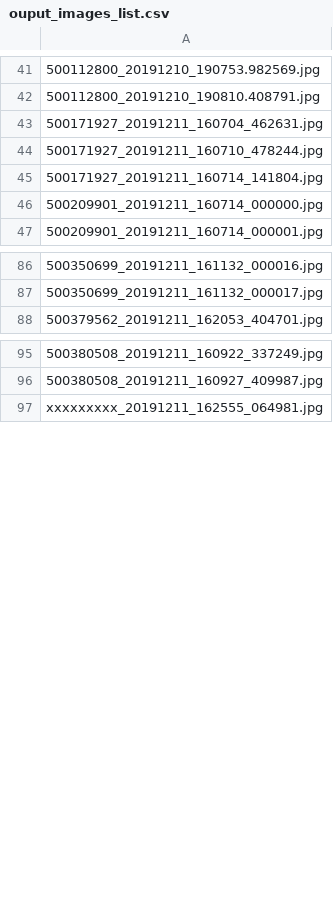
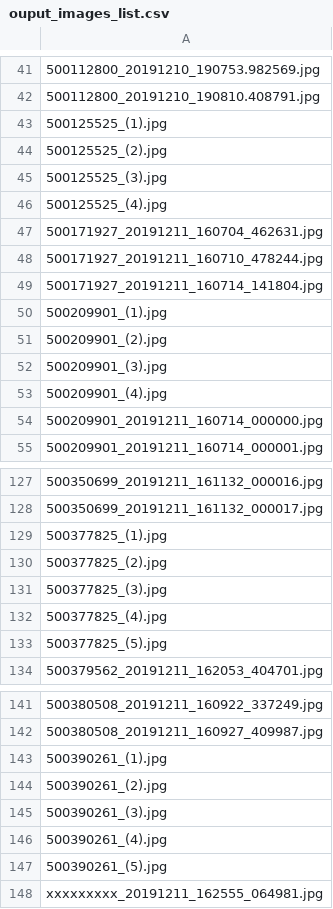
Before and after one commit to binhdv92/itn2, a CSV file: ouput_images_list.csv, drawn as a sheet; only a part is shown, gaps mark what is left out; the diff covers the shown part only.

```diff
--- a/ouput_images_list.csv
+++ b/ouput_images_list.csv
@@ -42,2 +42,6 @@
 500112800_20191210_190810.408791.jpg
+500125525_(1).jpg
+500125525_(2).jpg
+500125525_(3).jpg
+500125525_(4).jpg
 500171927_20191211_160704_462631.jpg
@@ -45,2 +49,6 @@
 500171927_20191211_160714_141804.jpg
+500209901_(1).jpg
+500209901_(2).jpg
+500209901_(3).jpg
+500209901_(4).jpg
 500209901_20191211_160714_000000.jpg
@@ -87,2 +128,7 @@
 500350699_20191211_161132_000017.jpg
+500377825_(1).jpg
+500377825_(2).jpg
+500377825_(3).jpg
+500377825_(4).jpg
+500377825_(5).jpg
 500379562_20191211_162053_404701.jpg
@@ -96,2 +142,7 @@
 500380508_20191211_160927_409987.jpg
+500390261_(1).jpg
+500390261_(2).jpg
+500390261_(3).jpg
+500390261_(4).jpg
+500390261_(5).jpg
 xxxxxxxxx_20191211_162555_064981.jpg
```
Also changed, not shown: 33 added rows elsewhere in this file, 9 other files.
